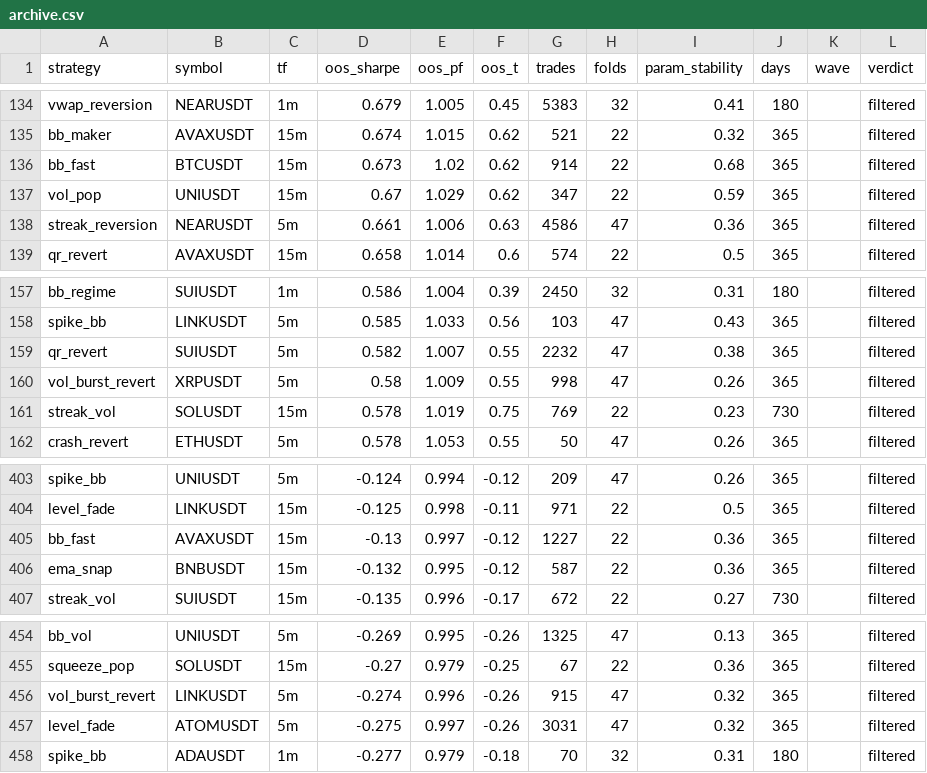
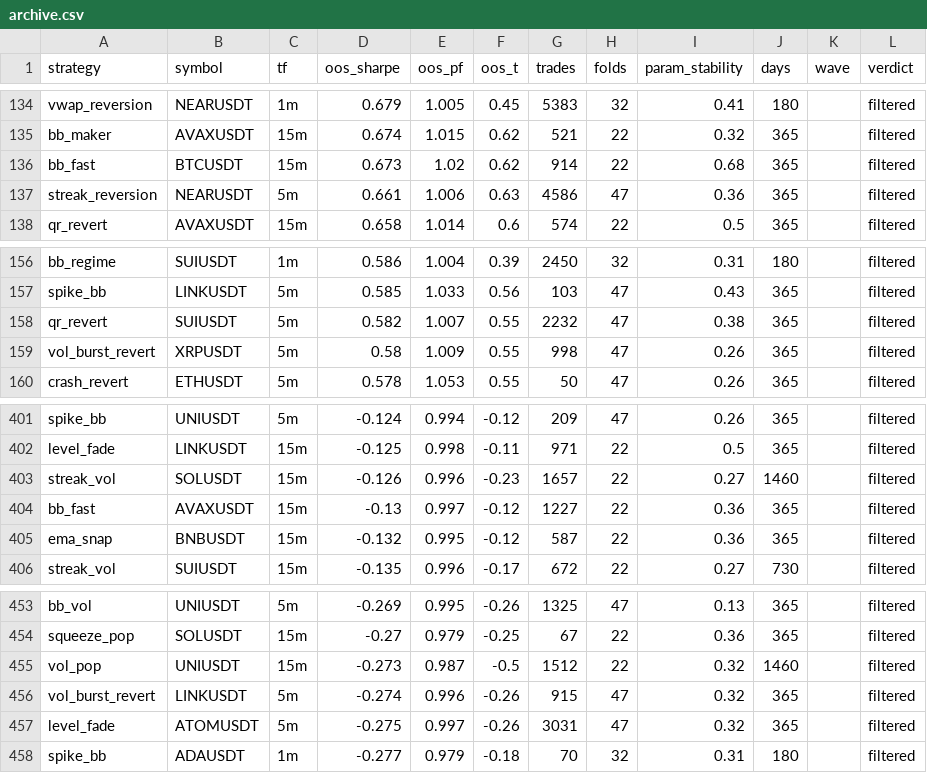
Before and after one commit to palcikia-crypto/scalp-lab-adaptive, a CSV file: scalp-lab/reports/archive.csv, drawn as a sheet; only a part is shown, gaps mark what is left out; removed rows and columns are numbered as before the commit, all else as after; the diff names each change by its address in the sheet, - before the commit and + after, or states it on an @@ line.

```diff
--- a/scalp-lab/reports/archive.csv
+++ b/scalp-lab/reports/archive.csv
-row 137: vol_pop | UNIUSDT | 15m | 0.67 | 1.029 | 0.62 | 347 | 22 | 0.59 | 365 |  | filtered
-row 161: streak_vol | SOLUSDT | 15m | 0.578 | 1.019 | 0.75 | 769 | 22 | 0.23 | 730 |  | filtered
+row 403: streak_vol | SOLUSDT | 15m | -0.126 | 0.996 | -0.23 | 1657 | 22 | 0.27 | 1460 |  | filtered
+row 455: vol_pop | UNIUSDT | 15m | -0.273 | 0.987 | -0.5 | 1512 | 22 | 0.32 | 1460 |  | filtered
```
